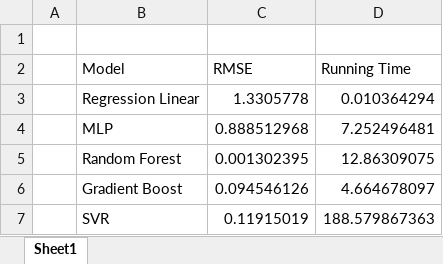
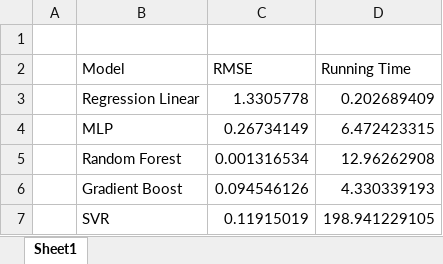
Before and after one commit to genomexyz/mixing_ratio_experiment, an Excel workbook: stat model.xlsx, sheet Sheet1, drawn as a sheet; values as stored, in another font and other column widths than the file's, no borders; charts and pictures not drawn; the diff names each change by its address in the sheet, - before the commit and + after, or states it on an @@ line.

Commit message:
edit stat model

```diff
--- a/stat model.xlsx (sheet Sheet1)
+++ b/stat model.xlsx (sheet Sheet1)
-D3 (Running Time): 0.010364294
+D3 (Running Time): 0.202689409
-C4 (RMSE): 0.888512968
+C4 (RMSE): 0.26734149
-D4 (Running Time): 7.252496481
+D4 (Running Time): 6.472423315
-C5 (RMSE): 0.001302395
+C5 (RMSE): 0.001316534
-D5 (Running Time): 12.86309075
+D5 (Running Time): 12.96262908
-D6 (Running Time): 4.664678097
+D6 (Running Time): 4.330339193
-D7 (Running Time): 188.579867363
+D7 (Running Time): 198.941229105
```
Also changed, not shown: charts or pictures.
